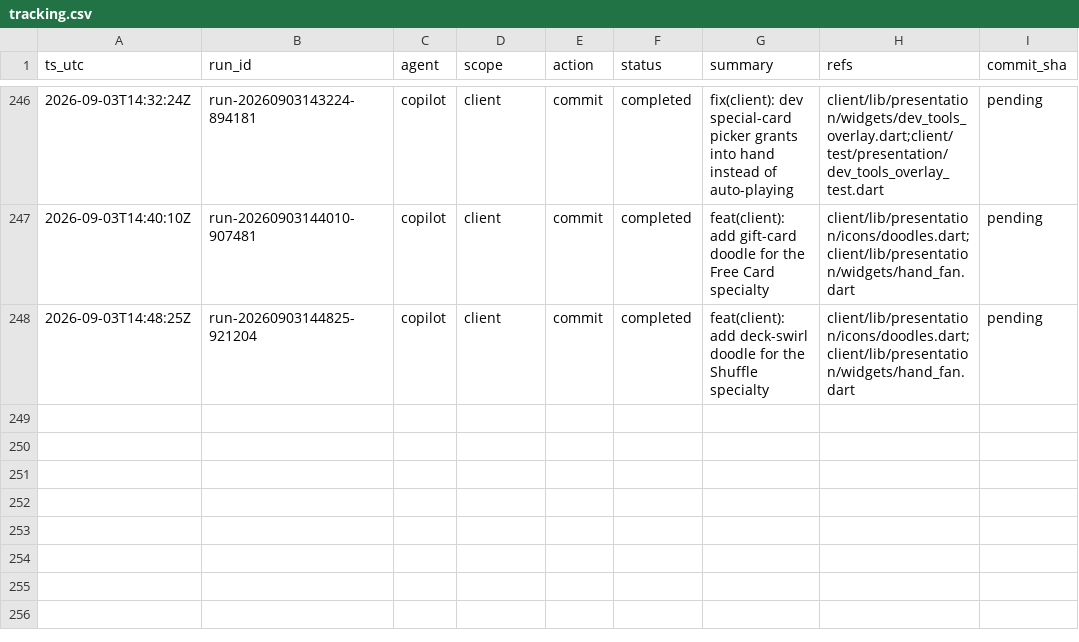
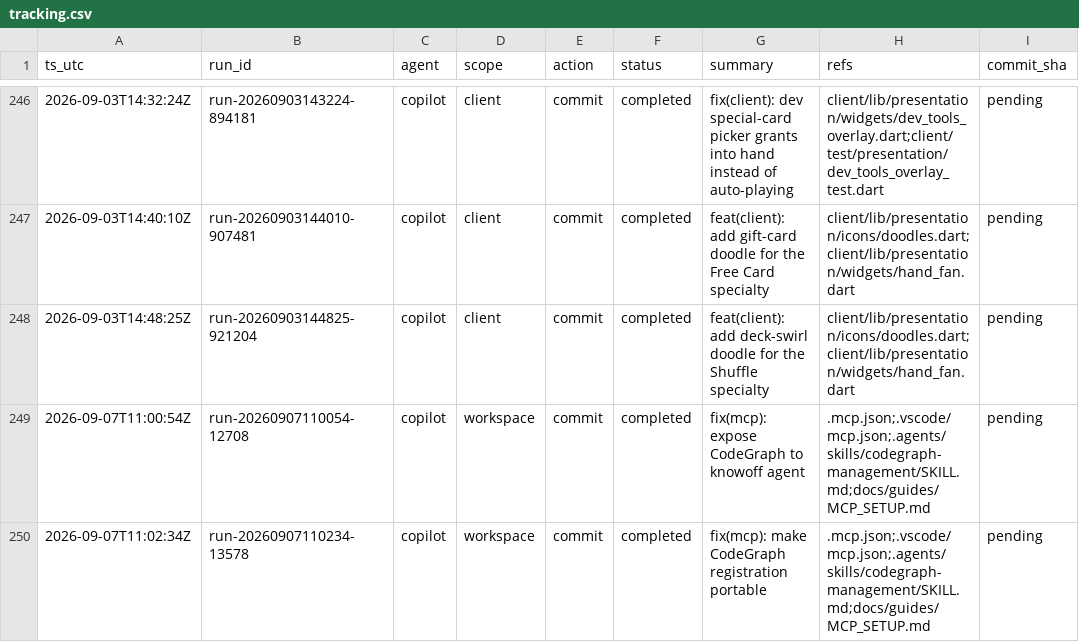
Before and after one commit to metaphy6/knowoff, a CSV file: docs/tracking/tracking.csv, drawn as a sheet; only a part is shown, gaps mark what is left out; the diff names each change by its address in the sheet, - before the commit and + after, or states it on an @@ line.

Commit message:
fix(mcp): expose CodeGraph to knowoff agent
Refs:
  - .mcp.json
  - .vscode/mcp.json
  - .agents/skills/codegraph-management/SKILL.md
  - docs/guides/MCP_SETUP.md

[run-20260907110054-12708]

```diff
--- a/docs/tracking/tracking.csv
+++ b/docs/tracking/tracking.csv
+row 249: 2026-09-07T11:00:54Z | run-20260907110054-12708 | copilot | workspace | commit | completed | fix(mcp): expose CodeGraph to knowoff agent | .mcp.json;.vscode/mcp.json;.agents/skills/codegraph-management/SKILL.md;docs/guides/MCP_SETUP.md | pending
+row 250: 2026-09-07T11:02:34Z | run-20260907110234-13578 | copilot | workspace | commit | completed | fix(mcp): make CodeGraph registration portable | .mcp.json;.vscode/mcp.json;.agents/skills/codegraph-management/SKILL.md;docs/guides/MCP_SETUP.md | pending
```
Also changed, not shown: 3 other files.
